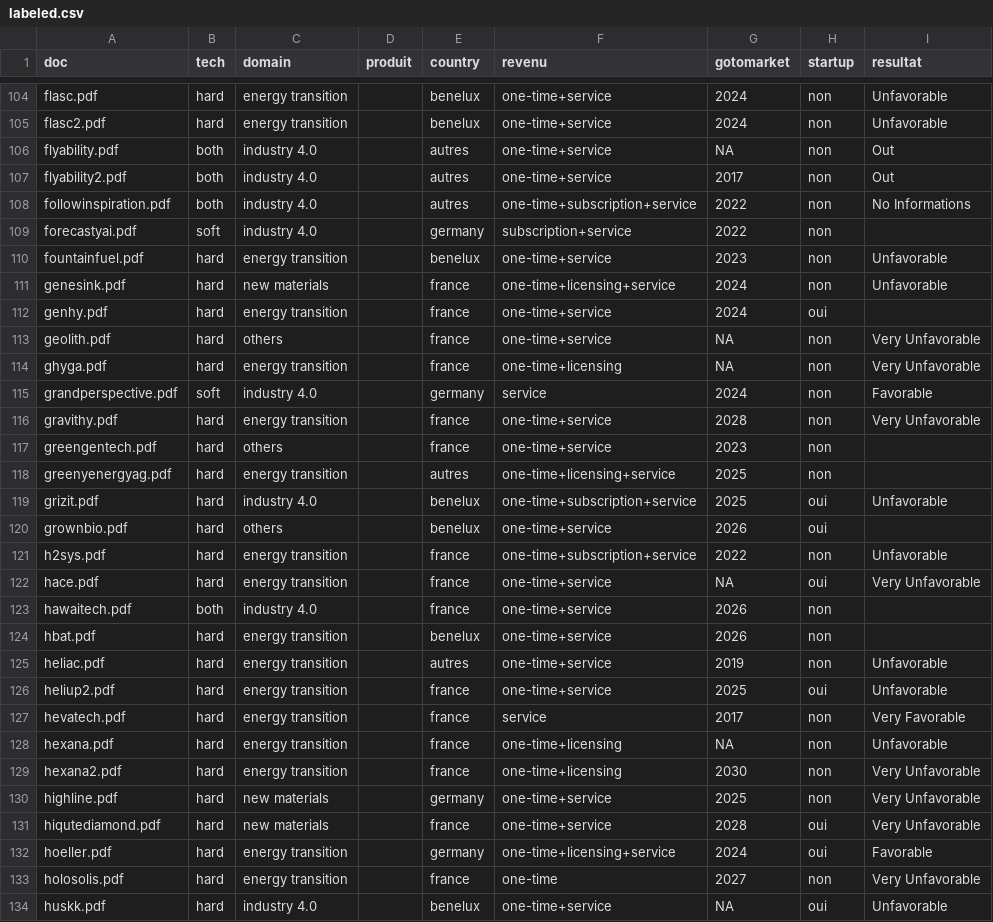
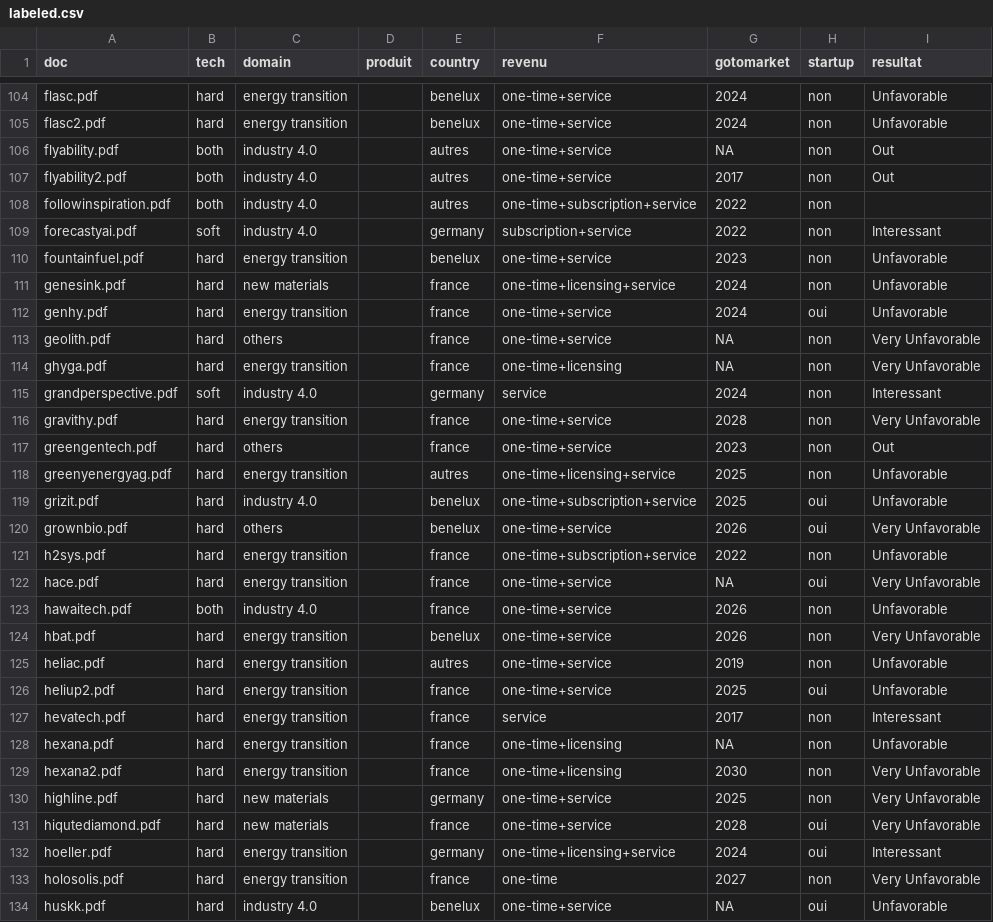
Before and after one commit to Nic0o00/streamlit, a CSV file: data/labeled.csv, drawn as a sheet; only a part is shown, gaps mark what is left out; the diff covers the shown part only.

```diff
--- a/data/labeled.csv
+++ b/data/labeled.csv
@@ -107,22 +107,22 @@ flyability.pdf;both;industry 4.0;;autres;one-time+service;NA;non;Out
 flyability2.pdf;both;industry 4.0;;autres;one-time+service;2017;non;Out
-followinspiration.pdf;both;industry 4.0;;autres;one-time+subscription+service;2022;non;No Informations
-forecastyai.pdf;soft;industry 4.0;;germany;subscription+service;2022;non;
+followinspiration.pdf;both;industry 4.0;;autres;one-time+subscription+service;2022;non;
+forecastyai.pdf;soft;industry 4.0;;germany;subscription+service;2022;non;Interessant
 fountainfuel.pdf;hard;energy transition;;benelux;one-time+service;2023;non;Unfavorable
 genesink.pdf;hard;new materials;;france;one-time+licensing+service;2024;non;Unfavorable
-genhy.pdf;hard;energy transition;;france;one-time+service;2024;oui;
+genhy.pdf;hard;energy transition;;france;one-time+service;2024;oui;Unfavorable
 geolith.pdf;hard;others;;france;one-time+service;NA;non;Very Unfavorable
 ghyga.pdf;hard;energy transition;;france;one-time+licensing;NA;non;Very Unfavorable
-grandperspective.pdf;soft;industry 4.0;;germany;service;2024;non;Favorable
+grandperspective.pdf;soft;industry 4.0;;germany;service;2024;non;Interessant
 gravithy.pdf;hard;energy transition;;france;one-time+service;2028;non;Very Unfavorable
-greengentech.pdf;hard;others;;france;one-time+service;2023;non;
-greenyenergyag.pdf;hard;energy transition;;autres;one-time+licensing+service;2025;non;
+greengentech.pdf;hard;others;;france;one-time+service;2023;non;Out
+greenyenergyag.pdf;hard;energy transition;;autres;one-time+licensing+service;2025;non;Unfavorable
 grizit.pdf;hard;industry 4.0;;benelux;one-time+subscription+service;2025;oui;Unfavorable
-grownbio.pdf;hard;others;;benelux;one-time+service;2026;oui;
+grownbio.pdf;hard;others;;benelux;one-time+service;2026;oui;Very Unfavorable
 h2sys.pdf;hard;energy transition;;france;one-time+subscription+service;2022;non;Unfavorable
 hace.pdf;hard;energy transition;;france;one-time+service;NA;oui;Very Unfavorable
-hawaitech.pdf;both;industry 4.0;;france;one-time+service;2026;non;
-hbat.pdf;hard;energy transition;;benelux;one-time+service;2026;non;
+hawaitech.pdf;both;industry 4.0;;france;one-time+service;2026;non;Unfavorable
+hbat.pdf;hard;energy transition;;benelux;one-time+service;2026;non;Very Unfavorable
 heliac.pdf;hard;energy transition;;autres;one-time+service;2019;non;Unfavorable
 heliup2.pdf;hard;energy transition;;france;one-time+service;2025;oui;Unfavorable
-hevatech.pdf;hard;energy transition;;france;service;2017;non;Very Favorable
+hevatech.pdf;hard;energy transition;;france;service;2017;non;Interessant
 hexana.pdf;hard;energy transition;;france;one-time+licensing;NA;non;Unfavorable
@@ -131,3 +131,3 @@ highline.pdf;hard;new materials;;germany;one-time+service;2025;non;Very Unfavora
 hiqutediamond.pdf;hard;new materials;;france;one-time+service;2028;oui;Very Unfavorable
-hoeller.pdf;hard;energy transition;;germany;one-time+licensing+service;2024;oui;Favorable
+hoeller.pdf;hard;energy transition;;germany;one-time+licensing+service;2024;oui;Interessant
 holosolis.pdf;hard;energy transition;;france;one-time;2027;non;Very Unfavorable
```
Also changed, not shown: 49 edited cells elsewhere in this file, labeled_total.csv, output/predictions/tfidf_vectors_with_resultat_predictions.csv, 9 other files.
